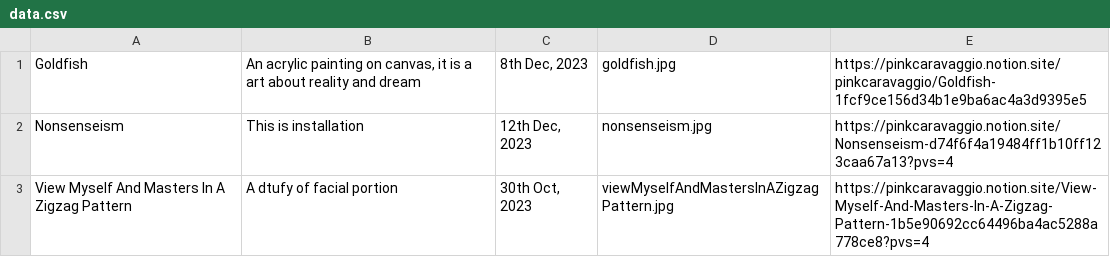
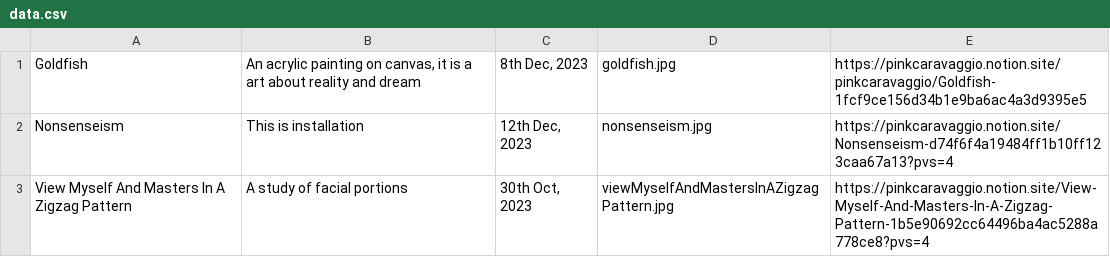
Before and after one commit to PinkCaravaggio/ArtGallery, a CSV file: data.csv, drawn as a sheet.

```diff
--- a/data.csv
+++ b/data.csv
@@ -2,2 +2,2 @@
 "Nonsenseism","This is installation","12th Dec, 2023","nonsenseism.jpg","https://pinkcaravaggio.notion.site/Nonsenseism-d74f6f4a19484ff1b10ff123caa67a13?pvs=4"
-"View Myself And Masters In A Zigzag Pattern","A dtufy of facial portion","30th Oct, 2023","viewMyselfAndMastersInAZigzagPattern.jpg","https://pinkcaravaggio.notion.site/View-Myself-And-Masters-In-A-Zigzag-Pattern-1b5e90692cc64496ba4ac5288a778ce8?pvs=4"
+"View Myself And Masters In A Zigzag Pattern","A study of facial portions","30th Oct, 2023","viewMyselfAndMastersInAZigzagPattern.jpg","https://pinkcaravaggio.notion.site/View-Myself-And-Masters-In-A-Zigzag-Pattern-1b5e90692cc64496ba4ac5288a778ce8?pvs=4"
```
Also changed, not shown: 1 other file.
